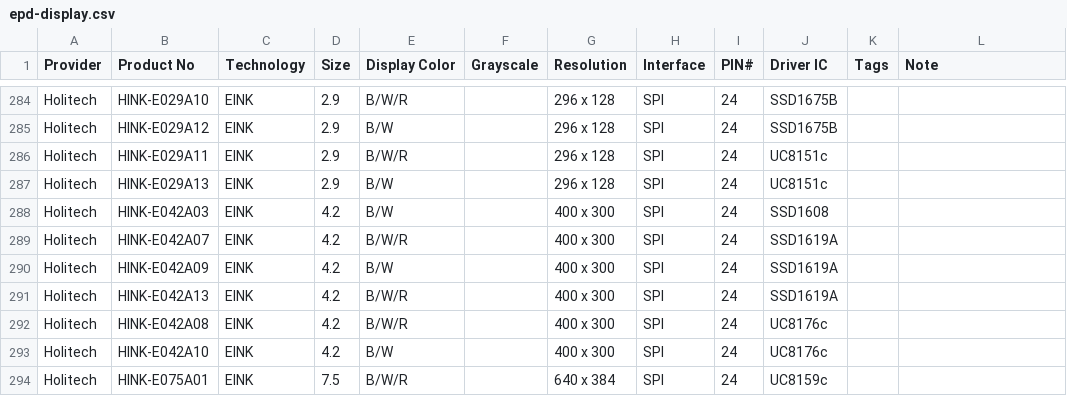
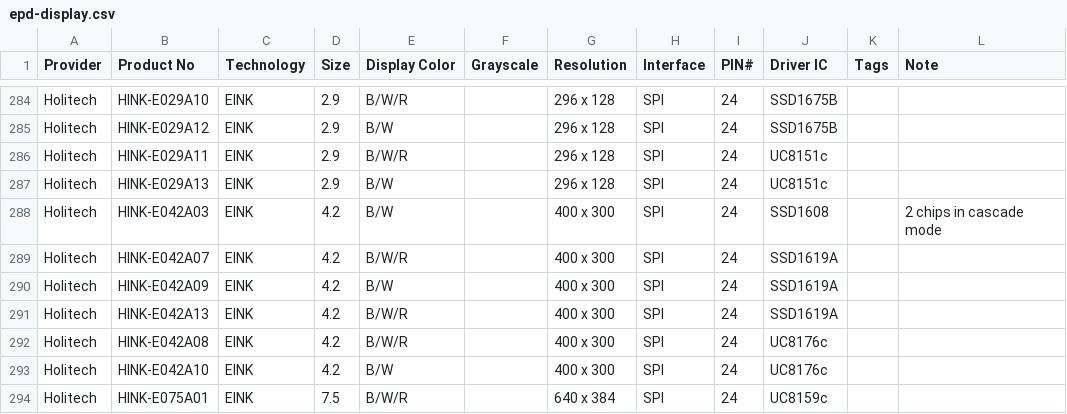
Before and after one commit to CursedHardware/epd-datasheet, a CSV file: epd-display.csv, drawn as a sheet; only a part is shown, gaps mark what is left out.

Commit message:
Update epd-display.csv (#2)
Signed-off-by: Andelf <andelf@gmail.com>

```diff
--- a/epd-display.csv
+++ b/epd-display.csv
@@ -287,3 +287,3 @@ Holitech,HINK-E029A11,EINK,2.9,B/W/R,,296 x 128,SPI,24,UC8151c,,
 Holitech,HINK-E029A13,EINK,2.9,B/W,,296 x 128,SPI,24,UC8151c,,
-Holitech,HINK-E042A03,EINK,4.2,B/W,,400 x 300,SPI,24,SSD1608,,
+Holitech,HINK-E042A03,EINK,4.2,B/W,,400 x 300,SPI,24,SSD1608,,2 chips in cascade mode
 Holitech,HINK-E042A07,EINK,4.2,B/W/R,,400 x 300,SPI,24,SSD1619A,,
```
